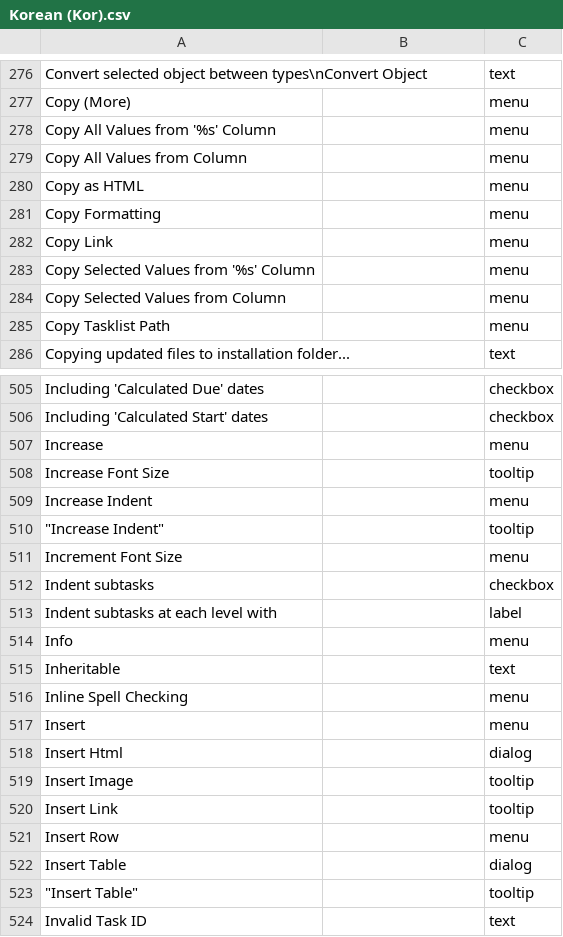
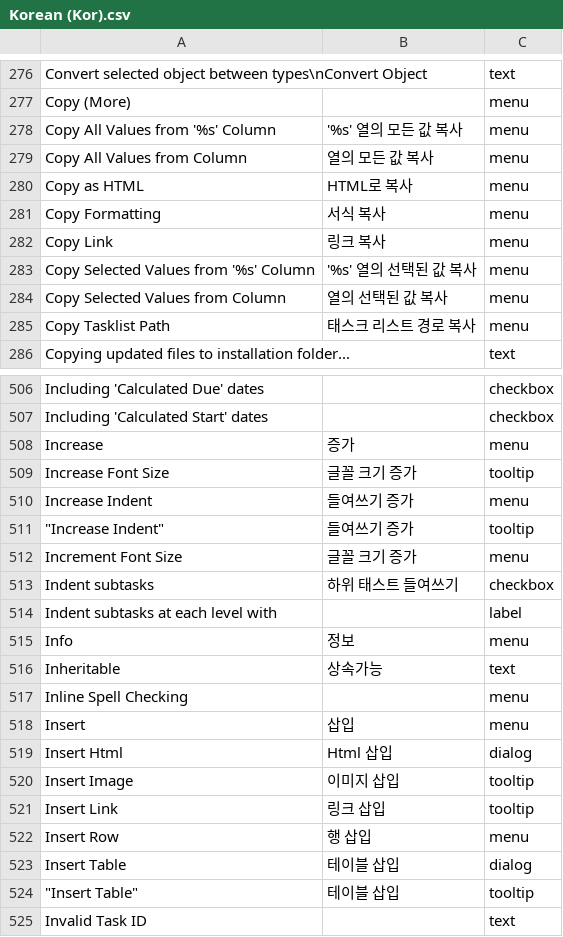
Before and after one commit to simryang/todolist-korean-translations, a CSV file: Korean (Kor).csv, drawn as a sheet; only a part is shown, gaps mark what is left out; addresses are those after the commit; the diff covers the shown part only; the diff names each change by its address in the sheet, - before the commit and + after, or states it on an @@ line.

Commit message:
Update translation

```diff
--- a/Korean (Kor).csv
+++ b/Korean (Kor).csv
-B278: (empty)
+B278: '%s' 열의 모든 값 복사
-B279: (empty)
+B279: 열의 모든 값 복사
-B280: (empty)
+B280: HTML로 복사
-B281: (empty)
+B281: 서식 복사
-B282: (empty)
+B282: 링크 복사
-B283: (empty)
+B283: '%s' 열의 선택된 값 복사
-B284: (empty)
+B284: 열의 선택된 값 복사
-B285: (empty)
+B285: 태스크 리스트 경로 복사
-B508: (empty)
+B508: 증가
-B509: (empty)
+B509: 글꼴 크기 증가
-B510:B511: (empty)
+B510:B511: 들여쓰기 증가
-B512: (empty)
+B512: 글꼴 크기 증가
-B513: (empty)
+B513: 하위 태스트 들여쓰기
-B515: (empty)
+B515: 정보
-B516: (empty)
+B516: 상속가능
-B518: (empty)
+B518: 삽입
-B519: (empty)
+B519: Html 삽입
-B520: (empty)
+B520: 이미지 삽입
-B521: (empty)
+B521: 링크 삽입
-B522: (empty)
+B522: 행 삽입
-B523:B524: (empty)
+B523:B524: 테이블 삽입
```
Also changed, not shown: 4 added rows and 103 edited cells elsewhere in this file.
